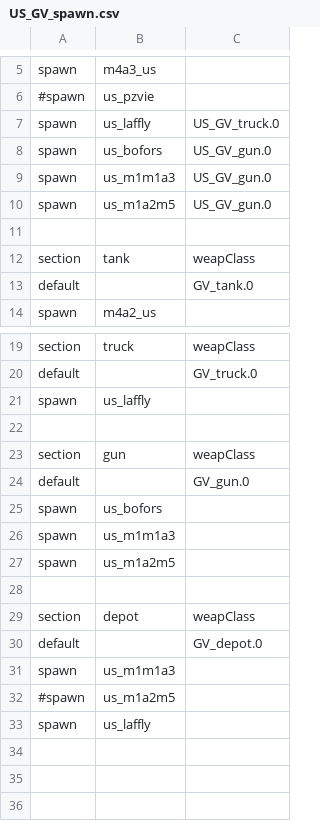
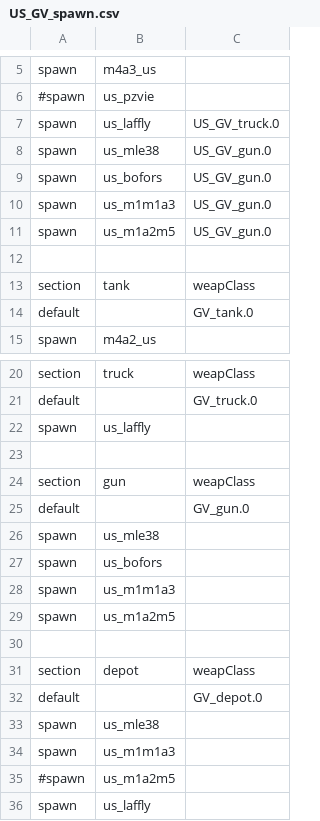
Before and after one commit to tgunr/pnww2mods, a CSV file: DATA/th_blitz/weapon/US_GV_spawn.csv, drawn as a sheet; only a part is shown, gaps mark what is left out; the diff names each change by its address in the sheet, - before the commit and + after, or states it on an @@ line.

```diff
--- a/DATA/th_blitz/weapon/US_GV_spawn.csv
+++ b/DATA/th_blitz/weapon/US_GV_spawn.csv
+row 8: spawn | us_mle38 | US_GV_gun.0
+row 26: spawn | us_mle38
+row 33: spawn | us_mle38
```
Also changed, not shown: DATA/th_blitz/weapon/US_GV_weap.csv, 2 other files.
